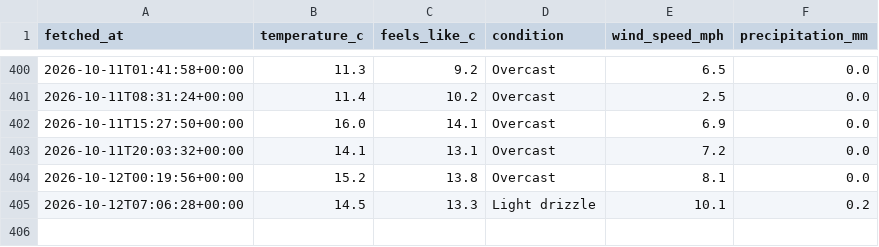
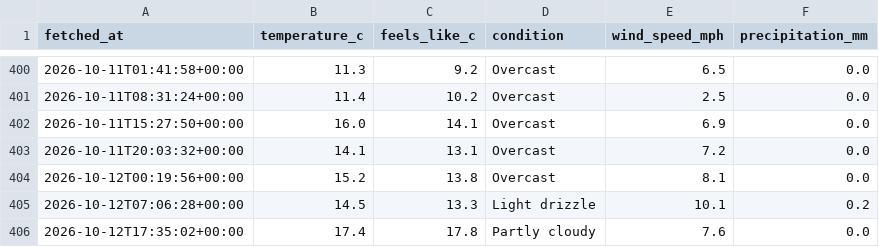
Before and after one commit to Chessel85/WhatsOn, a CSV file: data/history/weather.csv, drawn as a sheet; only a part is shown, gaps mark what is left out; the diff names each change by its address in the sheet, - before the commit and + after, or states it on an @@ line.

```diff
--- a/data/history/weather.csv
+++ b/data/history/weather.csv
+row 406: 2026-10-12T17:35:02+00:00 | 17.4 | 17.8 | Partly cloudy | 7.6 | 0.0
```
Also changed, not shown: 1 other file.
